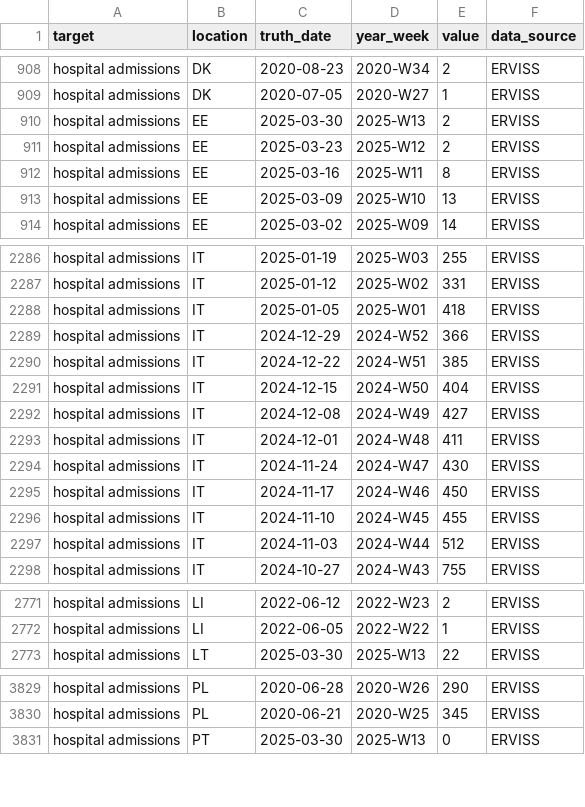
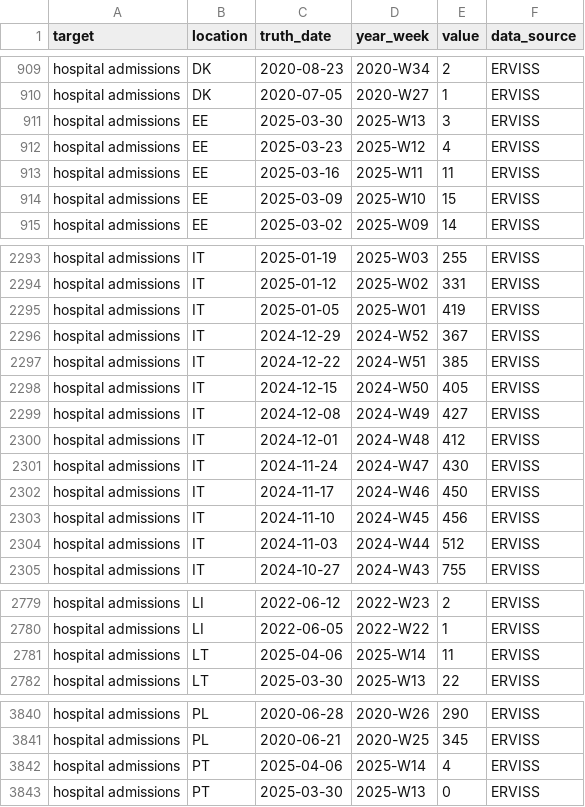
Before and after one commit to vinkenoogm/RespiCast-Covid19, a CSV file: target-data/latest-hospital_admissions.csv, drawn as a sheet; only a part is shown, gaps mark what is left out; the diff covers the shown part only.

```diff
--- a/target-data/latest-hospital_admissions.csv
+++ b/target-data/latest-hospital_admissions.csv
@@ -909,6 +910,6 @@ hospital admissions,DK,2020-08-23,2020-W34,2,ERVISS
 hospital admissions,DK,2020-07-05,2020-W27,1,ERVISS
-hospital admissions,EE,2025-03-30,2025-W13,2,ERVISS
-hospital admissions,EE,2025-03-23,2025-W12,2,ERVISS
-hospital admissions,EE,2025-03-16,2025-W11,8,ERVISS
-hospital admissions,EE,2025-03-09,2025-W10,13,ERVISS
+hospital admissions,EE,2025-03-30,2025-W13,3,ERVISS
+hospital admissions,EE,2025-03-23,2025-W12,4,ERVISS
+hospital admissions,EE,2025-03-16,2025-W11,11,ERVISS
+hospital admissions,EE,2025-03-09,2025-W10,15,ERVISS
 hospital admissions,EE,2025-03-02,2025-W09,14,ERVISS
@@ -2287,11 +2294,11 @@ hospital admissions,IT,2025-01-19,2025-W03,255,ERVISS
 hospital admissions,IT,2025-01-12,2025-W02,331,ERVISS
-hospital admissions,IT,2025-01-05,2025-W01,418,ERVISS
-hospital admissions,IT,2024-12-29,2024-W52,366,ERVISS
+hospital admissions,IT,2025-01-05,2025-W01,419,ERVISS
+hospital admissions,IT,2024-12-29,2024-W52,367,ERVISS
 hospital admissions,IT,2024-12-22,2024-W51,385,ERVISS
-hospital admissions,IT,2024-12-15,2024-W50,404,ERVISS
+hospital admissions,IT,2024-12-15,2024-W50,405,ERVISS
 hospital admissions,IT,2024-12-08,2024-W49,427,ERVISS
-hospital admissions,IT,2024-12-01,2024-W48,411,ERVISS
+hospital admissions,IT,2024-12-01,2024-W48,412,ERVISS
 hospital admissions,IT,2024-11-24,2024-W47,430,ERVISS
 hospital admissions,IT,2024-11-17,2024-W46,450,ERVISS
-hospital admissions,IT,2024-11-10,2024-W45,455,ERVISS
+hospital admissions,IT,2024-11-10,2024-W45,456,ERVISS
 hospital admissions,IT,2024-11-03,2024-W44,512,ERVISS
@@ -2772,2 +2780,3 @@ hospital admissions,LI,2022-06-12,2022-W23,2,ERVISS
 hospital admissions,LI,2022-06-05,2022-W22,1,ERVISS
+hospital admissions,LT,2025-04-06,2025-W14,11,ERVISS
 hospital admissions,LT,2025-03-30,2025-W13,22,ERVISS
@@ -3830,2 +3841,3 @@ hospital admissions,PL,2020-06-28,2020-W26,290,ERVISS
 hospital admissions,PL,2020-06-21,2020-W25,345,ERVISS
+hospital admissions,PT,2025-04-06,2025-W14,4,ERVISS
 hospital admissions,PT,2025-03-30,2025-W13,0,ERVISS
```
Also changed, not shown: 10 added rows and 43 edited cells elsewhere in this file.
